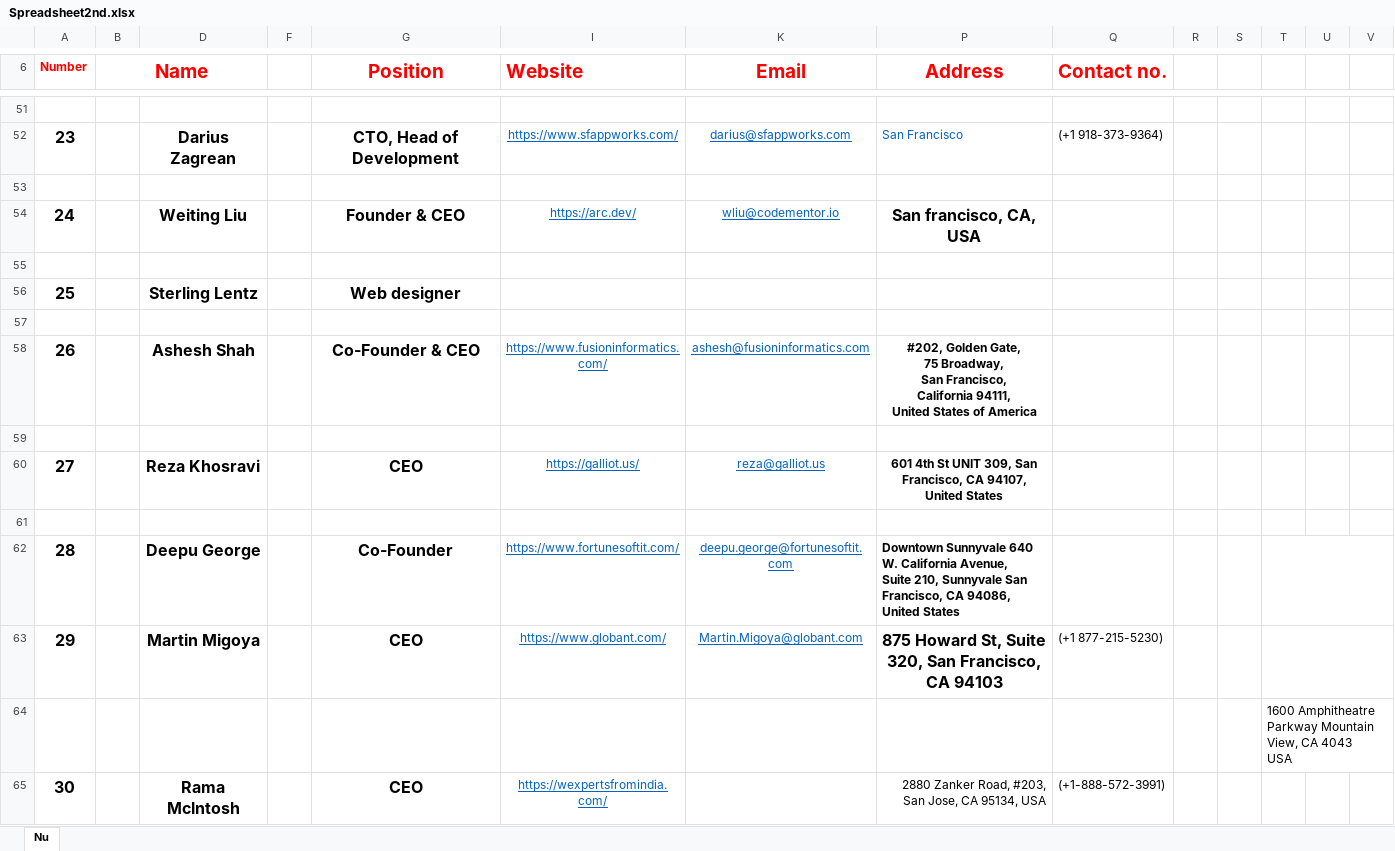
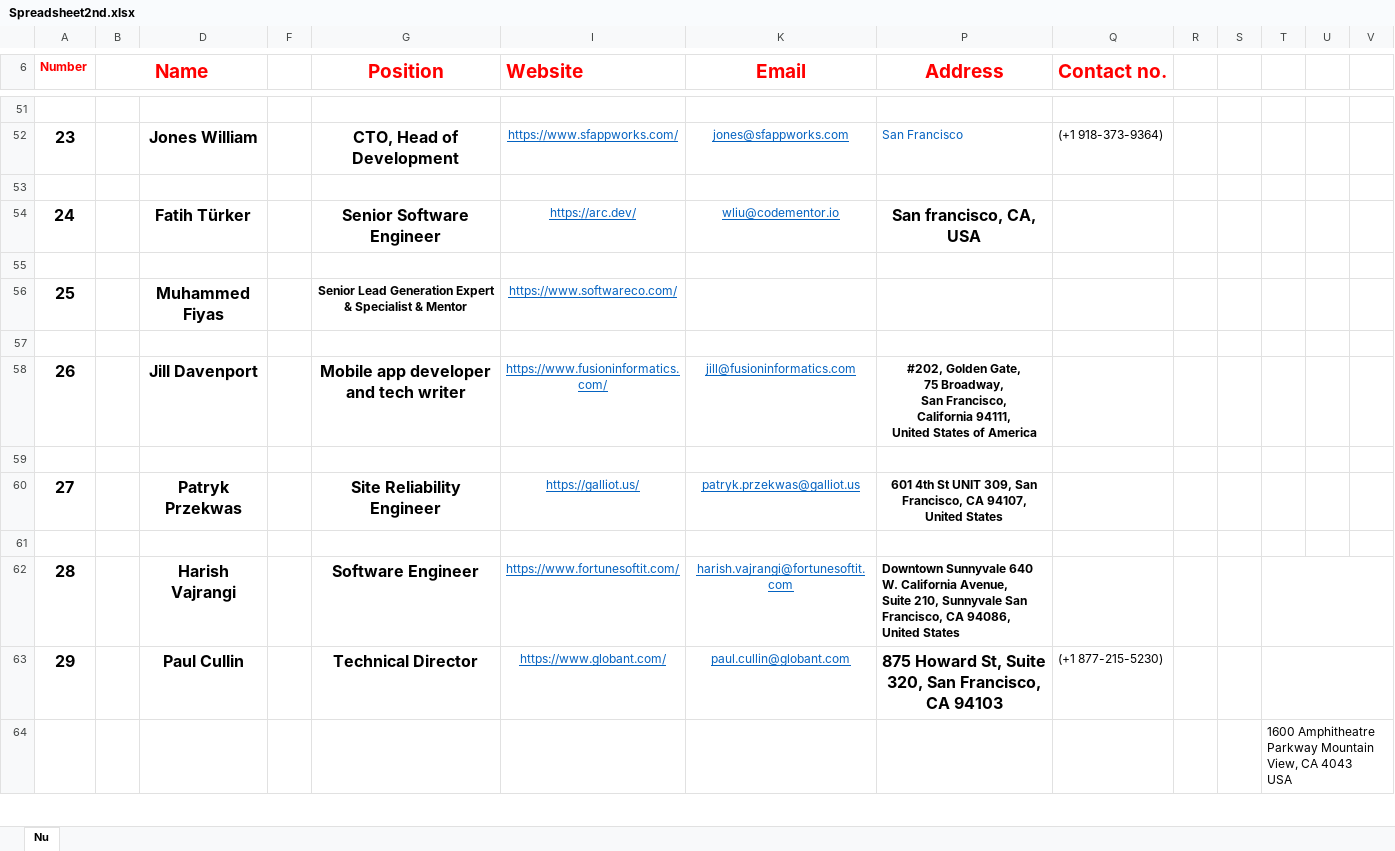
Before and after one commit to Sen2k9/Python-Projects, an Excel workbook: Responsive_Website/Spreadsheet2nd.xlsx, sheet Nu, drawn as a sheet; only a part is shown, gaps mark what is left out; values as stored, in another font and other column widths than the file's, no borders; removed rows and columns are numbered as before the commit, all else as after; rows hold the shown columns only; ↵ is a line break in a cell; the diff covers the shown part only; the diff names each change by its address in the sheet, - before the commit and + after, or states it on an @@ line.

```diff
--- a/Responsive_Website/Spreadsheet2nd.xlsx (sheet Nu)
+++ b/Responsive_Website/Spreadsheet2nd.xlsx (sheet Nu)
-D52: Darius Zagrean
+D52: Jones William
-K52 (Email): darius@sfappworks.com
+K52 (Email): jones@sfappworks.com
-D54: Weiting Liu
+D54: Fatih Türker
-G54 (Position): Founder & CEO
+G54 (Position): Senior Software Engineer
-row 56: 25 |  | Sterling Lentz |  | Web designer
+row 56: 25 |  | Muhammed Fiyas |  | Senior Lead Generation Expert & Specialist & Mentor | https://www.softwareco.com/
-D58: Ashesh Shah
+D58: Jill Davenport
-G58 (Position): Co-Founder & CEO
+G58 (Position): Mobile app developer and tech writer
-K58 (Email): ashesh@fusioninformatics.com
+K58 (Email): jill@fusioninformatics.com
-D60: Reza Khosravi
+D60: Patryk Przekwas
-G60 (Position): CEO
+G60 (Position): Site Reliability Engineer
-K60 (Email): reza@galliot.us
+K60 (Email): patryk.przekwas@galliot.us
-row 62: 28 |  | Deepu George |  | Co-Founder | https://www.fortunesoftit.com/ | deepu.george@fortunesoftit.com | Downtown Sunnyvale 640 W. California Avenue, ↵ Suite 210, Sunnyvale San Francisco, CA 94086, United States
+row 62: 28 |  | Harish Vajrangi |  | Software Engineer | https://www.fortunesoftit.com/ | harish.vajrangi@fortunesoftit.com | Downtown Sunnyvale 640 W. California Avenue, ↵ Suite 210, Sunnyvale San Francisco, CA 94086, United States
-D63: Martin Migoya
+D63: Paul Cullin
-G63 (Position): CEO
+G63 (Position): Technical Director
-K63 (Email): Martin.Migoya@globant.com
+K63 (Email): paul.cullin@globant.com
-row 65: 30 |  | Rama Mclntosh |  | CEO | https://wexpertsfromindia.com/ |  | 2880 Zanker Road, #203, San Jose, CA 95134, USA | (+1-888-572-3991)
```
Also changed, not shown: 15 added rows, 12 removed rows, 82 edited cells and cell formats elsewhere in this sheet, hidden cells.
